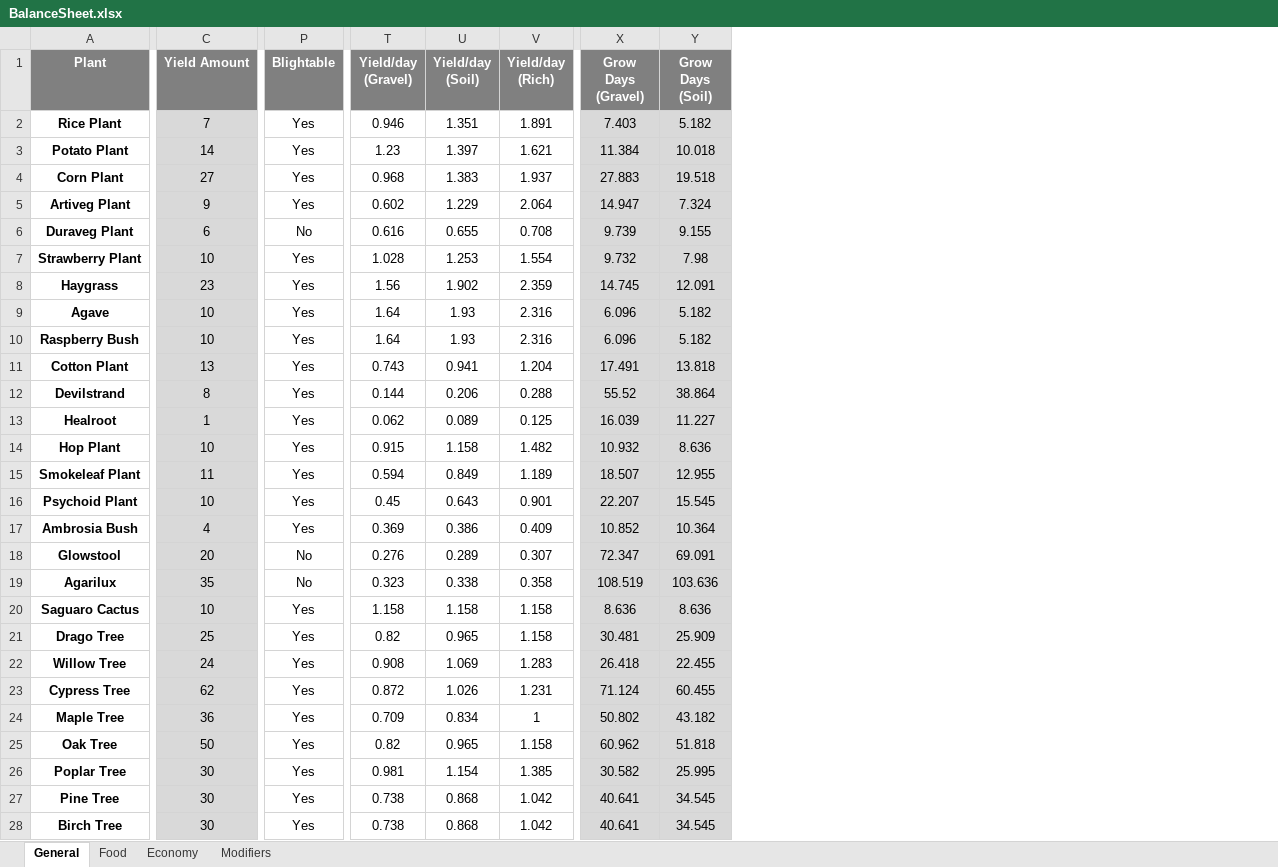
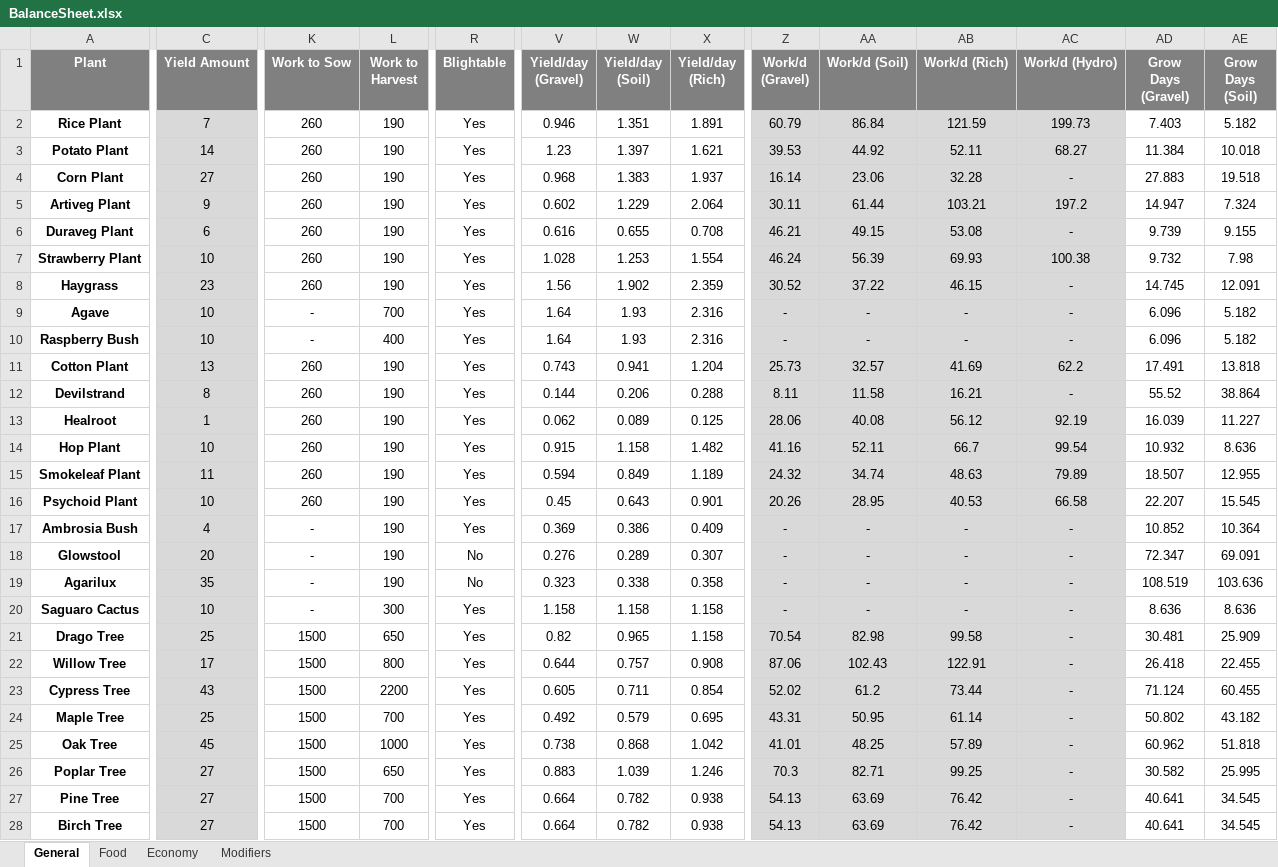
Before and after one commit to XeoNovaDan/GeneticallyEngineeredPlants, an Excel workbook: Defs/BalanceSheet.xlsx, sheet General, drawn as a sheet; only a part is shown, gaps mark what is left out; values as stored, in another font and other column widths than the file's, no borders; addresses are those after the commit; the diff covers the shown part only; the diff names each change by its address in the sheet, - before the commit and + after, or states it on an @@ line.

```diff
--- a/Defs/BalanceSheet.xlsx (sheet General)
+++ b/Defs/BalanceSheet.xlsx (sheet General)
+column K (Work to Sow), rows 2-28: 260 | 260 | 260 | 260 | 260 | 260 | 260 | - | - | 260 | 260 | 260 | 260 | 260 | 260 | - | - | - | - | 1500 | 1500 | 1500 | 1500 | 1500 | 1500 | 1500 | 1500
+column L (Work to Harvest), rows 2-28: 190 | 190 | 190 | 190 | 190 | 190 | 190 | 700 | 400 | 190 | 190 | 190 | 190 | 190 | 190 | 190 | 190 | 190 | 300 | 650 | 800 | 2200 | 700 | 1000 | 650 | 700 | 700
+column Z (Work/d (Gravel)), rows 2-28: 60.79 | 39.53 | 16.14 | 30.11 | 46.21 | 46.24 | 30.52 | - | - | 25.73 | 8.11 | 28.06 | 41.16 | 24.32 | 20.26 | - | - | - | - | 70.54 | 87.06 | 52.02 | 43.31 | 41.01 | 70.3 | 54.13 | 54.13
+column AA (Work/d (Soil)), rows 2-28: 86.84 | 44.92 | 23.06 | 61.44 | 49.15 | 56.39 | 37.22 | - | - | 32.57 | 11.58 | 40.08 | 52.11 | 34.74 | 28.95 | - | - | - | - | 82.98 | 102.43 | 61.2 | 50.95 | 48.25 | 82.71 | 63.69 | 63.69
+column AB (Work/d (Rich)), rows 2-28: 121.59 | 52.11 | 32.28 | 103.21 | 53.08 | 69.93 | 46.15 | - | - | 41.69 | 16.21 | 56.12 | 66.7 | 48.63 | 40.53 | - | - | - | - | 99.58 | 122.91 | 73.44 | 61.14 | 57.89 | 99.25 | 76.42 | 76.42
+column AC (Work/d (Hydro)), rows 2-28: 199.73 | 68.27 | - | 197.2 | - | 100.38 | - | - | - | 62.2 | - | 92.19 | 99.54 | 79.89 | 66.58 | - | - | - | - | - | - | - | - | - | - | - | -
-AD2:AE28 fill: #D9D9D9
+AD2:AE28 fill: none
-R6 (Blightable): No
+R6 (Blightable): Yes
-C22 (Yield Amount): 24
+C22 (Yield Amount): 17
-V22 (Yield/day (Gravel)): 0.908
+V22 (Yield/day (Gravel)): 0.644
-W22 (Yield/day (Soil)): 1.069
+W22 (Yield/day (Soil)): 0.757
-X22 (Yield/day (Rich)): 1.283
+X22 (Yield/day (Rich)): 0.908
-C23 (Yield Amount): 62
+C23 (Yield Amount): 43
-V23 (Yield/day (Gravel)): 0.872
+V23 (Yield/day (Gravel)): 0.605
-W23 (Yield/day (Soil)): 1.026
+W23 (Yield/day (Soil)): 0.711
-X23 (Yield/day (Rich)): 1.231
+X23 (Yield/day (Rich)): 0.854
-C24 (Yield Amount): 36
+C24 (Yield Amount): 25
-V24 (Yield/day (Gravel)): 0.709
+V24 (Yield/day (Gravel)): 0.492
-W24 (Yield/day (Soil)): 0.834
+W24 (Yield/day (Soil)): 0.579
-X24 (Yield/day (Rich)): 1
+X24 (Yield/day (Rich)): 0.695
-C25 (Yield Amount): 50
+C25 (Yield Amount): 45
-V25 (Yield/day (Gravel)): 0.82
+V25 (Yield/day (Gravel)): 0.738
-W25 (Yield/day (Soil)): 0.965
+W25 (Yield/day (Soil)): 0.868
-X25 (Yield/day (Rich)): 1.158
+X25 (Yield/day (Rich)): 1.042
-C26:C28 (Yield Amount): 30
+C26:C28 (Yield Amount): 27
-V26 (Yield/day (Gravel)): 0.981
+V26 (Yield/day (Gravel)): 0.883
-W26 (Yield/day (Soil)): 1.154
+W26 (Yield/day (Soil)): 1.039
-X26 (Yield/day (Rich)): 1.385
+X26 (Yield/day (Rich)): 1.246
-V27:V28 (Yield/day (Gravel)): 0.738
+V27:V28 (Yield/day (Gravel)): 0.664
-W27:W28 (Yield/day (Soil)): 0.868
+W27:W28 (Yield/day (Soil)): 0.782
-X27:X28 (Yield/day (Rich)): 1.042
+X27:X28 (Yield/day (Rich)): 0.938
```
Also changed, not shown: 23 edited cells and cell formats elsewhere in this sheet, sheet Economy, sheet Food, formulas that keep their value, 5 other files.
